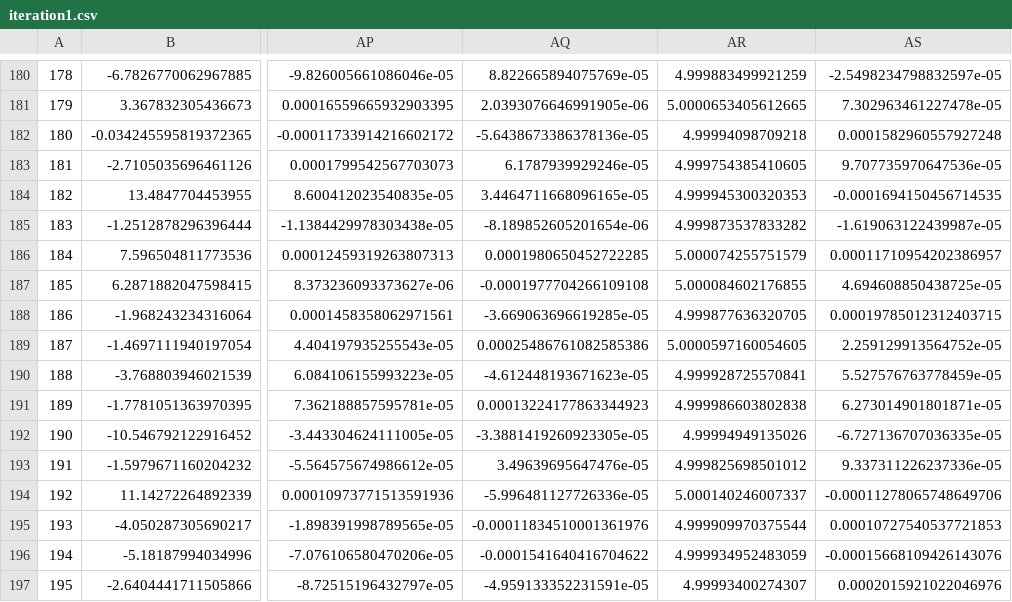
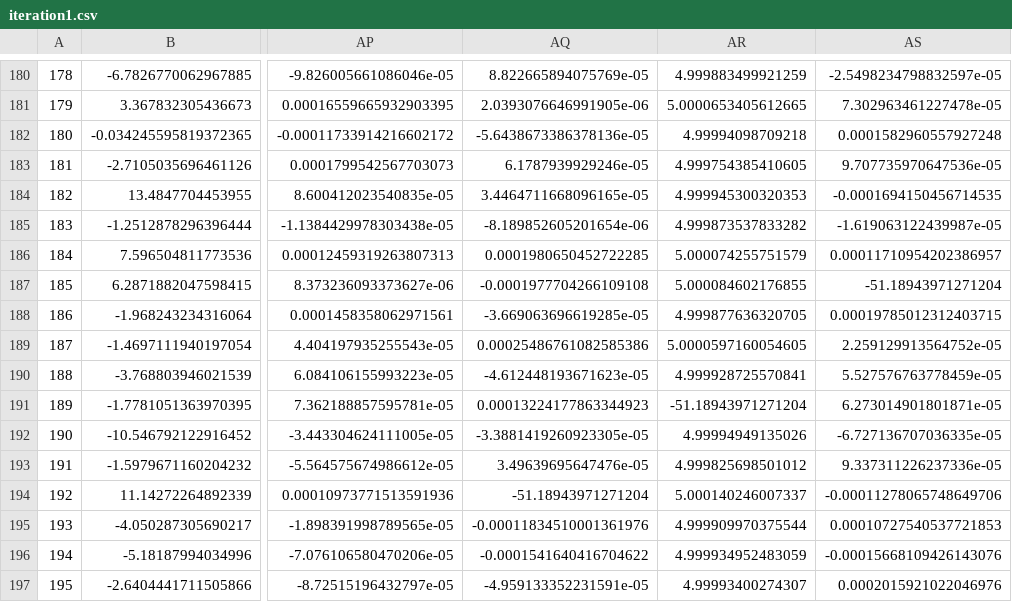
Before and after one commit to wxli0/DeCOr-MDS, a CSV file: outputs/iteration1.csv, drawn as a sheet; only a part is shown, gaps mark what is left out; the diff covers the shown part only; the diff names each change by its address in the sheet, - before the commit and + after, or states it on an @@ line.

Commit message:
decided to pick STOOL, THROAT, VAGINA for hmp dataset

```diff
--- a/outputs/iteration1.csv
+++ b/outputs/iteration1.csv
-AS187: 4.694608850438725e-05
+AS187: -51.18943971271204
-AR191: 4.999986603802838
+AR191: -51.18943971271204
-AQ194: -5.996481127726336e-05
+AQ194: -51.18943971271204
```
Also changed, not shown: 57 edited cells elsewhere in this file, outputs/iteration2.csv, outputs/iteration3.csv, 9 other files.
